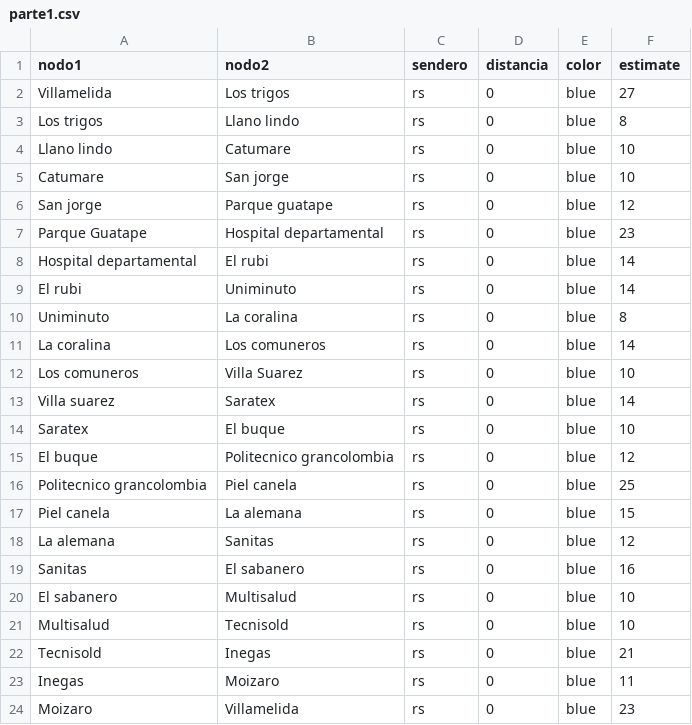
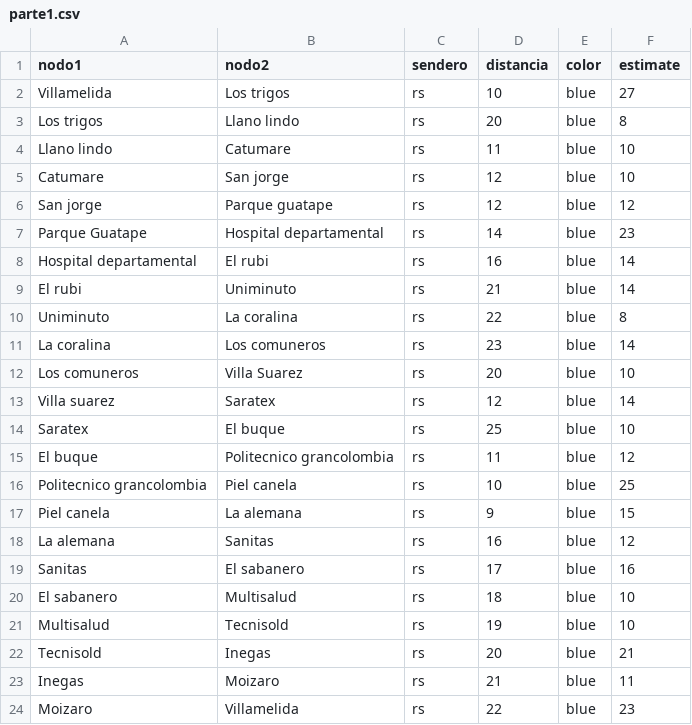
Before and after one commit to Ximena2705/-Proyecto, a CSV file: parte1.csv, drawn as a sheet.

Commit message:
Update parte1.csv

```diff
--- a/parte1.csv
+++ b/parte1.csv
@@ -1,24 +1,24 @@
 nodo1,nodo2,sendero,distancia,color,estimate
-Villamelida,Los trigos,rs,0,blue,27
-Los trigos,Llano lindo,rs,0,blue,8
-Llano lindo,Catumare,rs,0,blue,10
-Catumare, San jorge,rs,0,blue,10
-San jorge, Parque guatape,rs,0,blue,12
-Parque Guatape,Hospital departamental,rs,0,blue,23
-Hospital departamental,El rubi,rs,0,blue,14
-El rubi, Uniminuto,rs,0,blue,14
-Uniminuto,La coralina,rs,0,blue,8
-La coralina,Los comuneros,rs,0,blue,14
-Los comuneros,Villa Suarez,rs,0,blue,10
-Villa suarez,Saratex,rs,0, blue,14
-Saratex, El buque, rs, 0, blue,10
-El buque, Politecnico grancolombia, rs, 0, blue, 12
-Politecnico grancolombia, Piel canela, rs, 0, blue,25
-Piel canela, La alemana, rs, 0, blue, 15
-La alemana, Sanitas, rs, 0, blue, 12
-Sanitas, El sabanero, rs, 0, blue, 16
-El sabanero, Multisalud, rs, 0, blue,10
-Multisalud, Tecnisold, rs, 0, blue, 10
-Tecnisold, Inegas, rs, 0, blue, 21
-Inegas, Moizaro, rs, 0, blue, 11
-Moizaro, Villamelida, rs, 0, blue, 23
+Villamelida,Los trigos,rs,10,blue,27
+Los trigos,Llano lindo,rs,20,blue,8
+Llano lindo,Catumare,rs,11,blue,10
+Catumare, San jorge,rs,12,blue,10
+San jorge, Parque guatape,rs,12,blue,12
+Parque Guatape,Hospital departamental,rs,14,blue,23
+Hospital departamental,El rubi,rs,16,blue,14
+El rubi, Uniminuto,rs,21,blue,14
+Uniminuto,La coralina,rs,22,blue,8
+La coralina,Los comuneros,rs,23,blue,14
+Los comuneros,Villa Suarez,rs,20,blue,10
+Villa suarez,Saratex,rs,12, blue,14
+Saratex, El buque, rs, 25, blue,10
+El buque, Politecnico grancolombia, rs, 11, blue, 12
+Politecnico grancolombia, Piel canela, rs, 10, blue,25
+Piel canela, La alemana, rs, 9, blue, 15
+La alemana, Sanitas, rs, 16, blue, 12
+Sanitas, El sabanero, rs, 17, blue, 16
+El sabanero, Multisalud, rs, 18, blue,10
+Multisalud, Tecnisold, rs, 19, blue, 10
+Tecnisold, Inegas, rs, 20, blue, 21
+Inegas, Moizaro, rs, 21, blue, 11
+Moizaro, Villamelida, rs, 22, blue, 23
```
